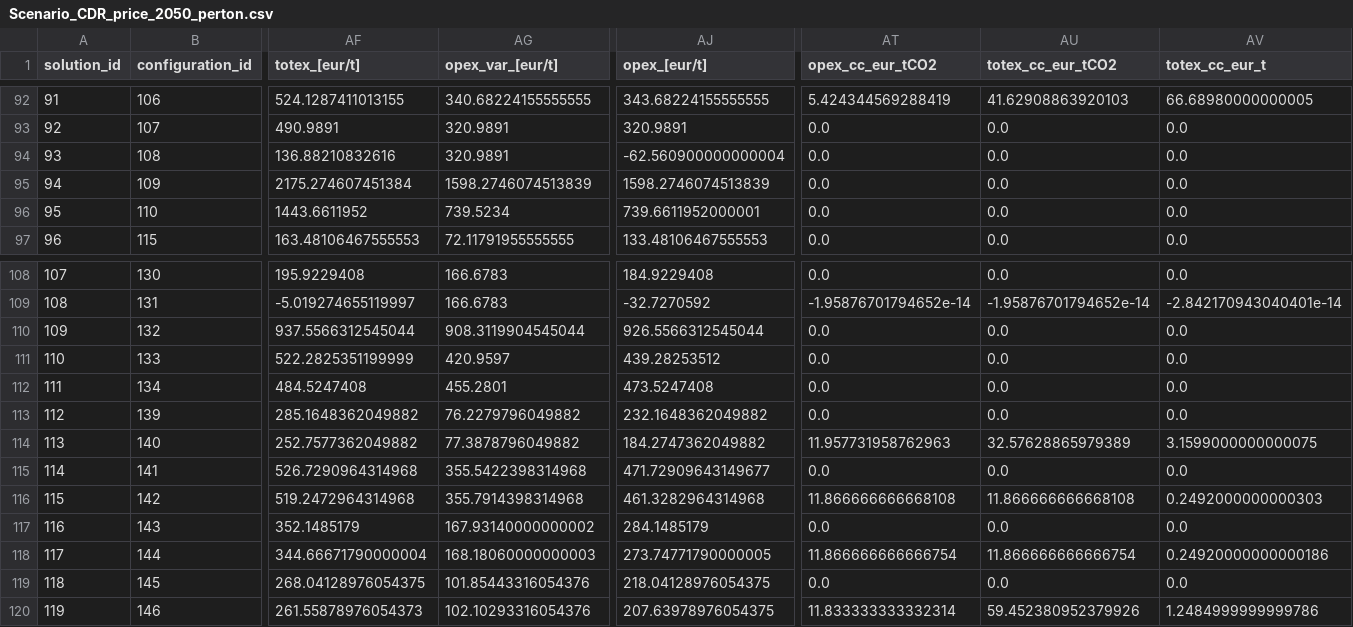
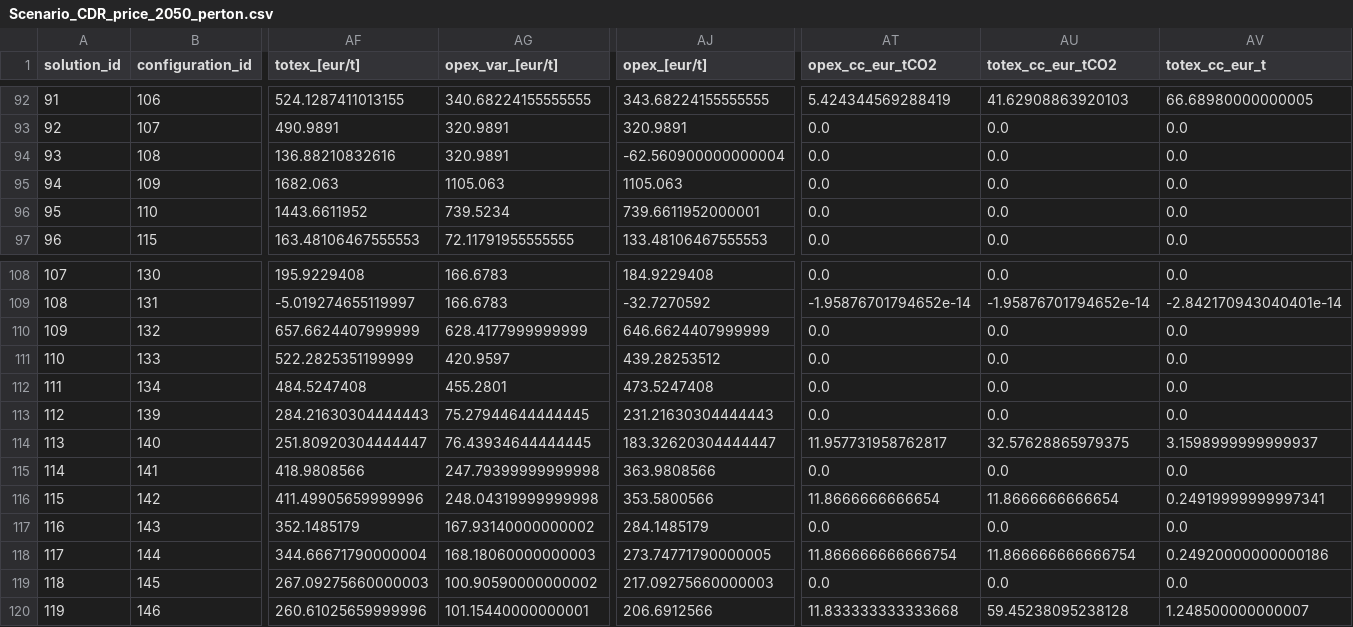
Before and after one commit to FloreVerbist/CCTS_network_code, a CSV file: Input data files/CSV inputs/150/Scenario_CDR_price_2050_perton.csv, drawn as a sheet; only a part is shown, gaps mark what is left out; the diff covers the shown part only; the diff names each change by its address in the sheet, - before the commit and + after, or states it on an @@ line.

```diff
--- a/Input data files/CSV inputs/150/Scenario_CDR_price_2050_perton.csv
+++ b/Input data files/CSV inputs/150/Scenario_CDR_price_2050_perton.csv
-AF95 (totex_[eur/t]): 2175.274607451384
+AF95 (totex_[eur/t]): 1682.063
-AG95 (opex_var_[eur/t]): 1598.2746074513839
+AG95 (opex_var_[eur/t]): 1105.063
-AJ95 (opex_[eur/t]): 1598.2746074513839
+AJ95 (opex_[eur/t]): 1105.063
-AF110 (totex_[eur/t]): 937.5566312545044
+AF110 (totex_[eur/t]): 657.6624407999999
-AG110 (opex_var_[eur/t]): 908.3119904545044
+AG110 (opex_var_[eur/t]): 628.4177999999999
-AJ110 (opex_[eur/t]): 926.5566312545044
+AJ110 (opex_[eur/t]): 646.6624407999999
-AF113 (totex_[eur/t]): 285.1648362049882
+AF113 (totex_[eur/t]): 284.21630304444443
-AG113 (opex_var_[eur/t]): 76.2279796049882
+AG113 (opex_var_[eur/t]): 75.27944644444445
-AJ113 (opex_[eur/t]): 232.1648362049882
+AJ113 (opex_[eur/t]): 231.21630304444443
-AF114 (totex_[eur/t]): 252.7577362049882
+AF114 (totex_[eur/t]): 251.80920304444447
-AG114 (opex_var_[eur/t]): 77.3878796049882
+AG114 (opex_var_[eur/t]): 76.43934644444445
-AJ114 (opex_[eur/t]): 184.2747362049882
+AJ114 (opex_[eur/t]): 183.32620304444447
-AT114 (opex_cc_eur_tCO2): 11.957731958762963
+AT114 (opex_cc_eur_tCO2): 11.957731958762817
-AU114 (totex_cc_eur_tCO2): 32.57628865979389
+AU114 (totex_cc_eur_tCO2): 32.57628865979375
-AV114 (totex_cc_eur_t): 3.1599000000000075
+AV114 (totex_cc_eur_t): 3.1598999999999937
-AF115 (totex_[eur/t]): 526.7290964314968
+AF115 (totex_[eur/t]): 418.9808566
-AG115 (opex_var_[eur/t]): 355.5422398314968
+AG115 (opex_var_[eur/t]): 247.79399999999998
-AJ115 (opex_[eur/t]): 471.72909643149677
+AJ115 (opex_[eur/t]): 363.9808566
-AF116 (totex_[eur/t]): 519.2472964314968
+AF116 (totex_[eur/t]): 411.49905659999996
-AG116 (opex_var_[eur/t]): 355.7914398314968
+AG116 (opex_var_[eur/t]): 248.04319999999998
-AJ116 (opex_[eur/t]): 461.3282964314968
+AJ116 (opex_[eur/t]): 353.5800566
-AT116 (opex_cc_eur_tCO2): 11.866666666668108
+AT116 (opex_cc_eur_tCO2): 11.8666666666654
-AU116 (totex_cc_eur_tCO2): 11.866666666668108
+AU116 (totex_cc_eur_tCO2): 11.8666666666654
-AV116 (totex_cc_eur_t): 0.2492000000000303
+AV116 (totex_cc_eur_t): 0.24919999999997341
-AF119 (totex_[eur/t]): 268.04128976054375
+AF119 (totex_[eur/t]): 267.09275660000003
-AG119 (opex_var_[eur/t]): 101.85443316054376
+AG119 (opex_var_[eur/t]): 100.90590000000002
-AJ119 (opex_[eur/t]): 218.04128976054375
+AJ119 (opex_[eur/t]): 217.09275660000003
-AF120 (totex_[eur/t]): 261.55878976054373
+AF120 (totex_[eur/t]): 260.61025659999996
-AG120 (opex_var_[eur/t]): 102.10293316054376
+AG120 (opex_var_[eur/t]): 101.15440000000001
-AJ120 (opex_[eur/t]): 207.63978976054375
+AJ120 (opex_[eur/t]): 206.6912566
-AT120 (opex_cc_eur_tCO2): 11.833333333332314
+AT120 (opex_cc_eur_tCO2): 11.833333333333668
-AU120 (totex_cc_eur_tCO2): 59.452380952379926
+AU120 (totex_cc_eur_tCO2): 59.45238095238128
-AV120 (totex_cc_eur_t): 1.2484999999999786
+AV120 (totex_cc_eur_t): 1.248500000000007
```
Also changed, not shown: 156 edited cells elsewhere in this file, Input data files/CSV inputs/150/Scenario_No_CDR_price_2050_perton.csv, Input data files/CSV inputs/150/industry_system_data_CDR_price.csv, 5 other files.
